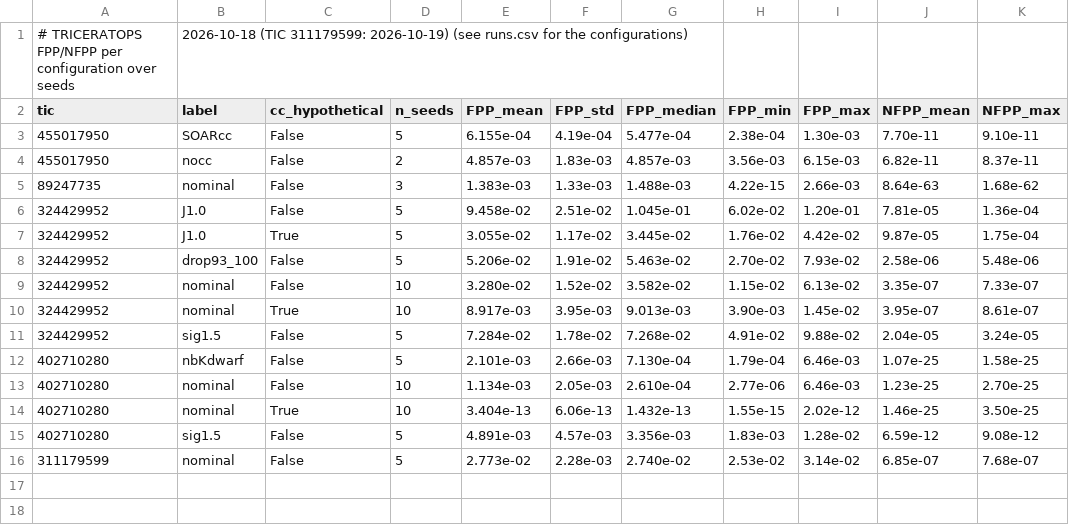
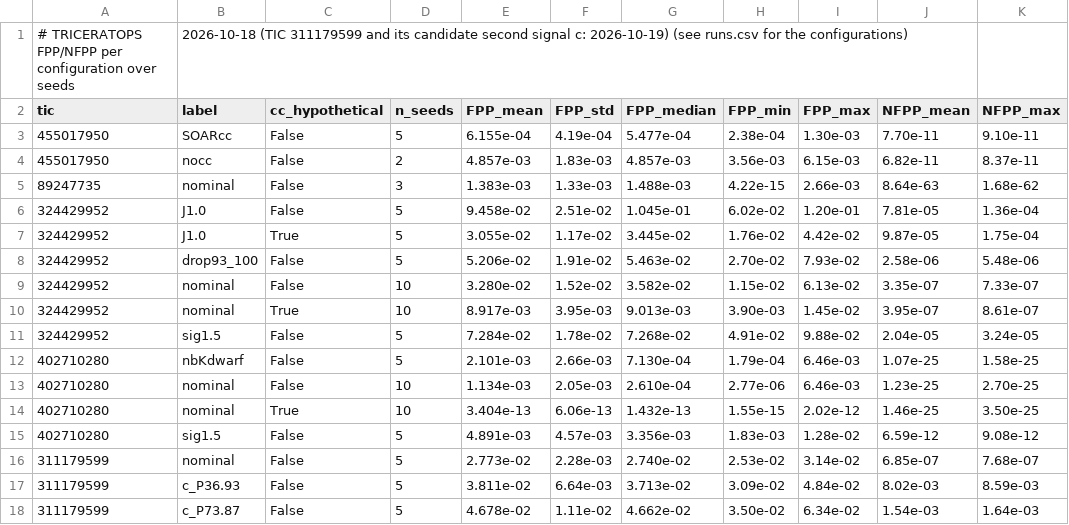
Before and after one commit to alejandrozarco/tess-candidates-2026, a CSV file: data/triceratops/summary.csv, drawn as a sheet.

```diff
--- a/data/triceratops/summary.csv
+++ b/data/triceratops/summary.csv
@@ -1,2 +1,2 @@
-# TRICERATOPS FPP/NFPP per configuration over seeds, 2026-10-18 (TIC 311179599: 2026-10-19) (see runs.csv for the configurations)
+# TRICERATOPS FPP/NFPP per configuration over seeds, 2026-10-18 (TIC 311179599 and its candidate second signal c: 2026-10-19) (see runs.csv for the configurations)
 tic,label,cc_hypothetical,n_seeds,FPP_mean,FPP_std,FPP_median,FPP_min,FPP_max,NFPP_mean,NFPP_max
@@ -16 +16,3 @@ tic,label,cc_hypothetical,n_seeds,FPP_mean,FPP_std,FPP_median,FPP_min,FPP_max,NF
 311179599,nominal,False,5,2.773e-02,2.28e-03,2.740e-02,2.53e-02,3.14e-02,6.85e-07,7.68e-07
+311179599,c_P36.93,False,5,3.811e-02,6.64e-03,3.713e-02,3.09e-02,4.84e-02,8.02e-03,8.59e-03
+311179599,c_P73.87,False,5,4.678e-02,1.11e-02,4.662e-02,3.50e-02,6.34e-02,1.54e-03,1.64e-03
```
Also changed, not shown: data/triceratops/runs.csv, 42 other files.
